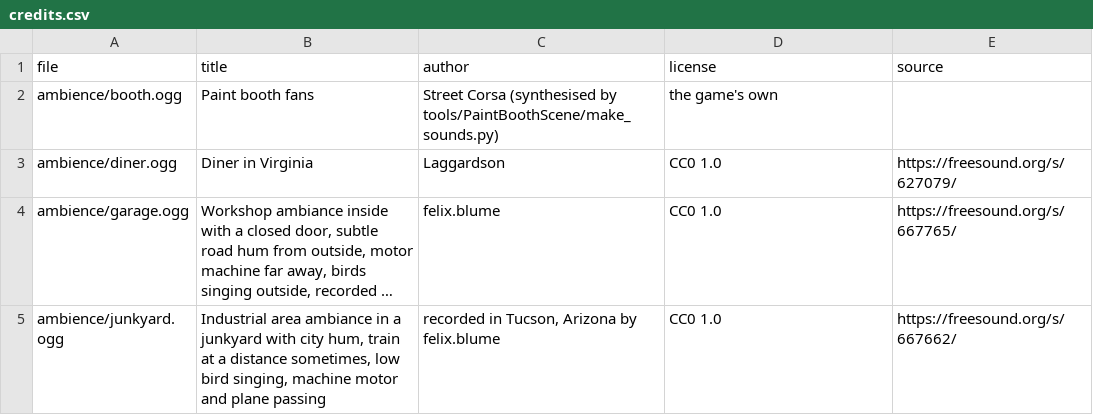
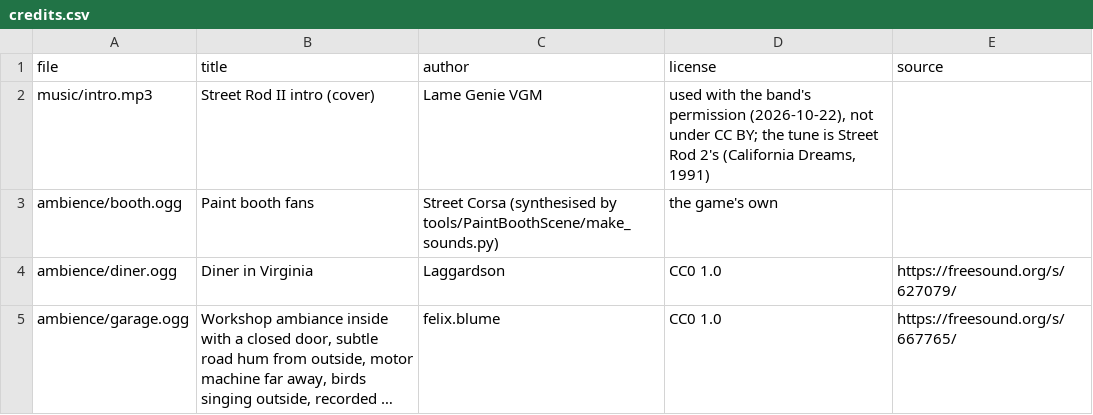
Before and after one commit to streetcorsamods/street-corsa, a CSV file: Street Corsa/Content/streetcorsa/sfx/credits.csv, drawn as a sheet; only a part is shown; the shorter side is filled out with more unchanged rows; long unchanged cells end in ….

Commit message:
The main theme ships: Lame Genie VGM's cover of the Street Rod 2 intro, with the band's permission (the owner, 2026-10-22: "Lame Genie, the band that made the intro cover gave me permission to use their cover as the main theme!"; their reply of 2026-10-22: "Feel free to use it, thanks so much!"). intro.mp3 is tracked and staged by the installer; credited in sfx/credits.csv (shown in Settings) with the original tune's game; CONTENT-LICENSE.txt keeps it out of CC BY; every .ogg, .mp3 and .wav under sfx must have a credits line

```diff
--- a/Street Corsa/Content/streetcorsa/sfx/credits.csv
+++ b/Street Corsa/Content/streetcorsa/sfx/credits.csv
@@ -1,2 +1,3 @@
 file,title,author,license,source
+music/intro.mp3,Street Rod II intro (cover),Lame Genie VGM,"used with the band's permission (2026-10-22), not under CC BY; the tune is Street Rod 2's (California Dreams, 1991)",
 ambience/booth.ogg,Paint booth fans,Street Corsa (synthesised by tools/PaintBoothScene/make_sounds.py),the game's own,
```
Also changed, not shown: 8 other files.
